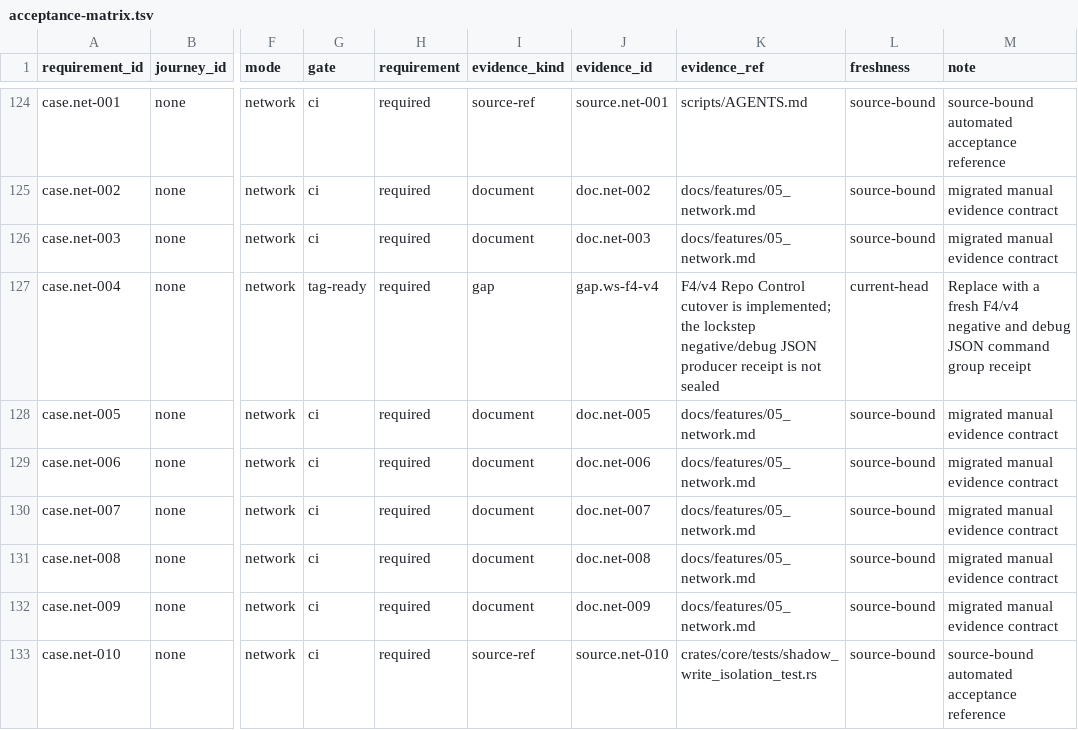
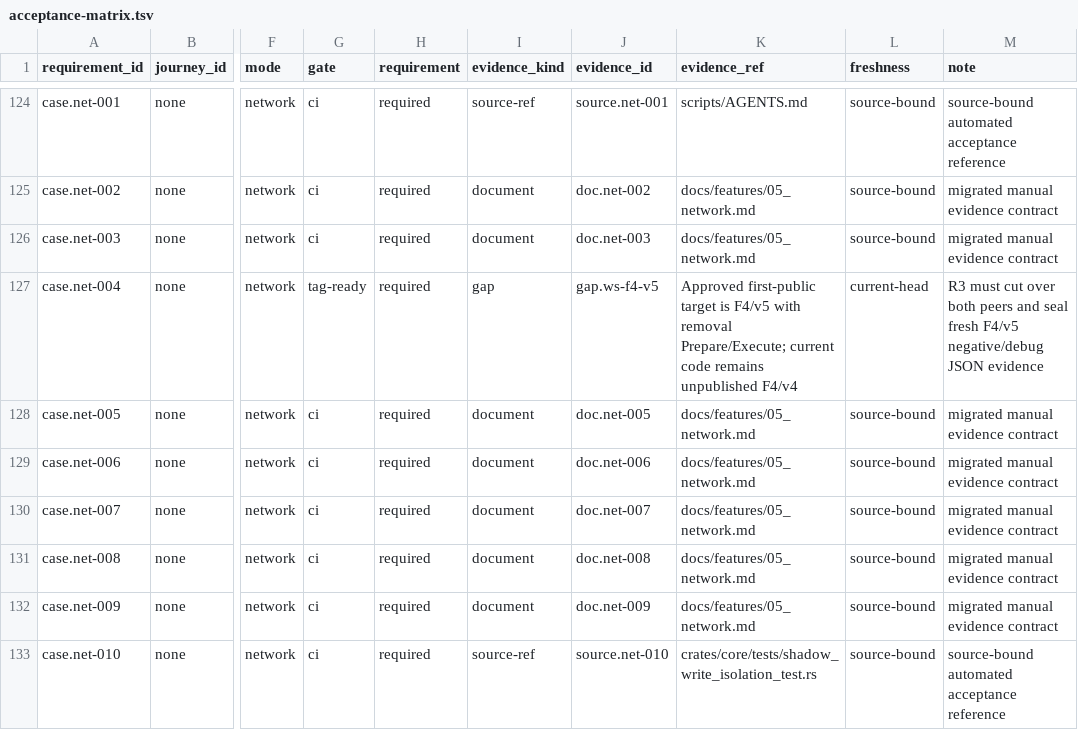
Before and after one commit to Develata/Deve-Notebook, a TSV file: docs/registry/acceptance-matrix.tsv, drawn as a sheet; only a part is shown, gaps mark what is left out; the diff covers the shown part only; the diff names each change by its address in the sheet, - before the commit and + after, or states it on an @@ line.

Commit message:
docs(repository): restore approved removal contract

```diff
--- a/docs/registry/acceptance-matrix.tsv
+++ b/docs/registry/acceptance-matrix.tsv
-J127 (evidence_id): gap.ws-f4-v4
+J127 (evidence_id): gap.ws-f4-v5
-K127 (evidence_ref): F4/v4 Repo Control cutover is implemented; the lockstep negative/debug JSON producer receipt is not sealed
+K127 (evidence_ref): Approved first-public target is F4/v5 with removal Prepare/Execute; current code remains unpublished F4/v4
-M127 (note): Replace with a fresh F4/v4 negative and debug JSON command group receipt
+M127 (note): R3 must cut over both peers and seal fresh F4/v5 negative/debug JSON evidence
```
Also changed, not shown: 6 edited cells elsewhere in this file, 54 other files.
